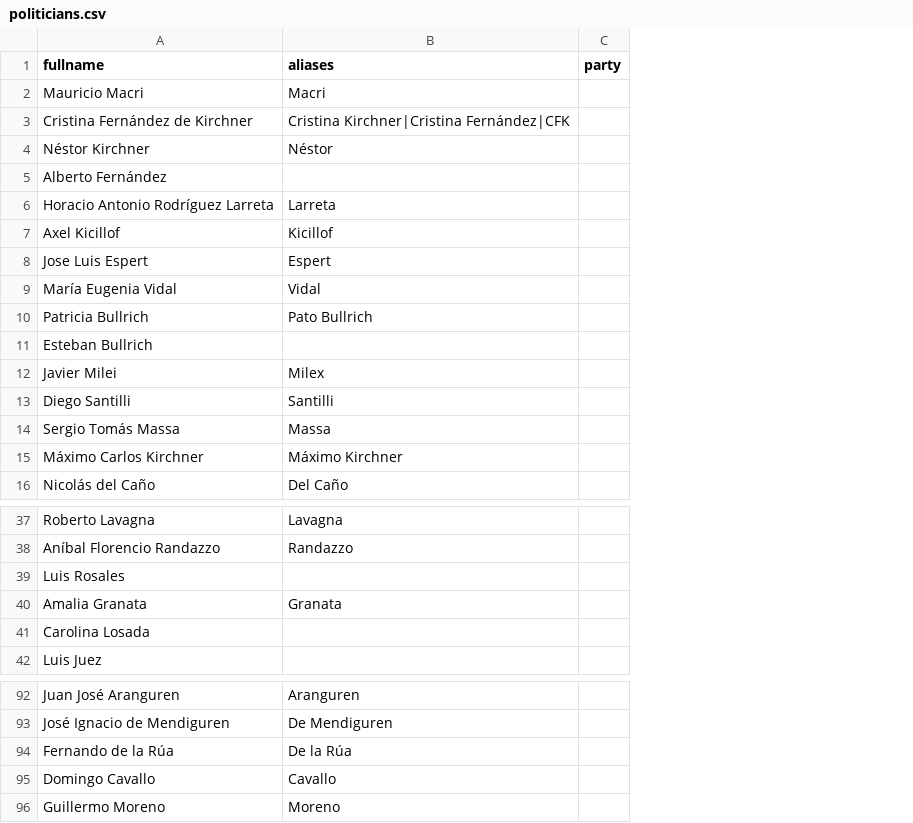
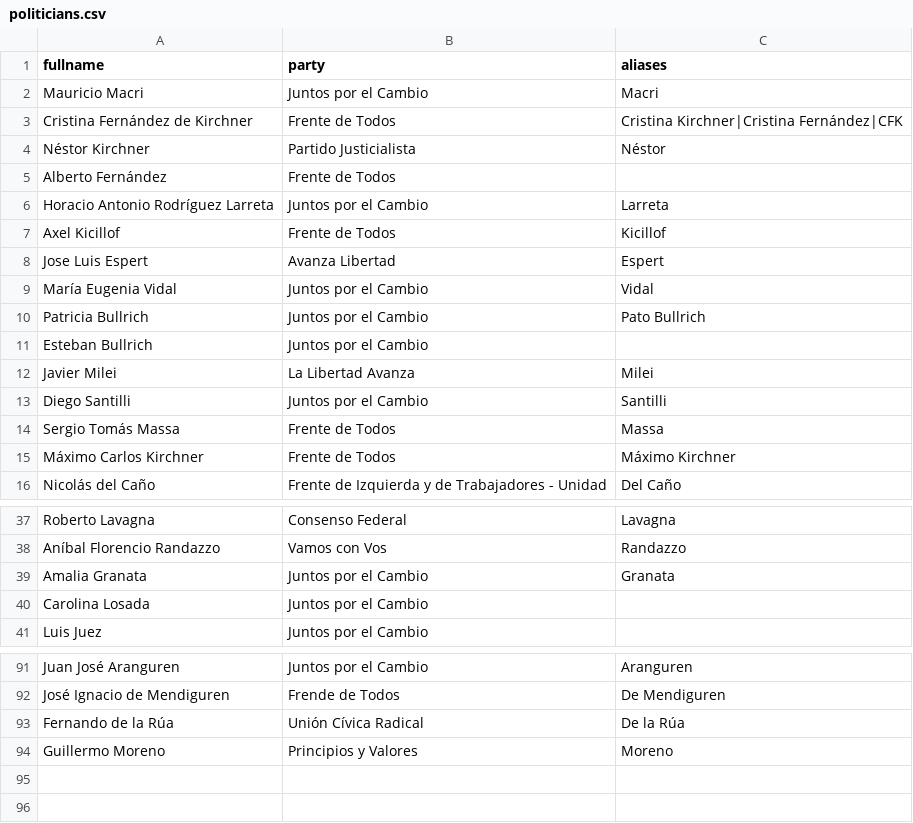
Before and after one commit to oserpe/Youtube-Analytics, a CSV file: backend/datasets/politicians.csv, drawn as a sheet; only a part is shown, gaps mark what is left out; removed rows and columns are numbered as before the commit, all else as after; the diff names each change by its address in the sheet, - before the commit and + after, or states it on an @@ line.

Commit message:
added parties to politicians dataset
Co-authored-by: Manuel Rodriguez <manurodriguez@itba.edu.ar>

```diff
--- a/backend/datasets/politicians.csv
+++ b/backend/datasets/politicians.csv
+column B (party), rows 2-16: Juntos por el Cambio | Frente de Todos | Partido Justicialista | Frente de Todos | Juntos por el Cambio | Frente de Todos | Avanza Libertad | Juntos por el Cambio | Juntos por el Cambio | Juntos por el Cambio | La Libertad Avanza | Juntos por el Cambio | Frente de Todos | Frente de Todos | Frente de Izquierda y de Trabajadores - Unidad; rows 37-41: Consenso Federal | Vamos con Vos | Juntos por el Cambio | Juntos por el Cambio | Juntos por el Cambio; rows 91-94: Juntos por el Cambio | Frende de Todos | Unión Cívica Radical | Principios y Valores
-column C (party), empty
-C12 (aliases): Milex
+C12 (aliases): Milei
-row 39: Luis Rosales
-row 95: Domingo Cavallo | Cavallo
```
Also changed, not shown: 2 other files.
